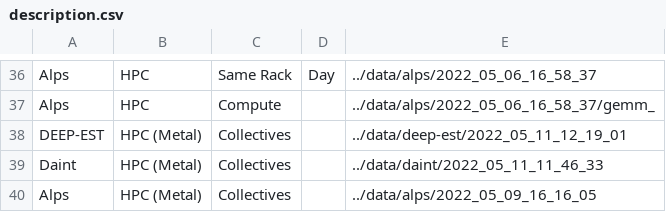
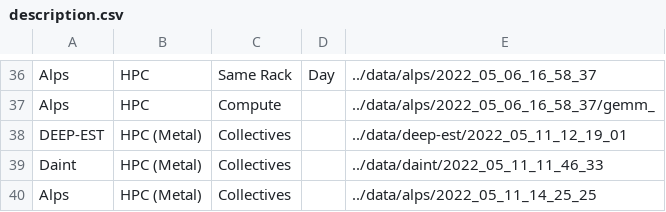
Before and after one commit to DanieleDeSensi/cloud_noise_data, a CSV file: description.csv, drawn as a sheet; only a part is shown, gaps mark what is left out.

Commit message:
[ADD] New collective data for Alps.

```diff
--- a/description.csv
+++ b/description.csv
@@ -39,2 +39,2 @@ DEEP-EST,HPC (Metal),Collectives,,../data/deep-est/2022_05_11_12_19_01
 Daint,HPC (Metal),Collectives,,../data/daint/2022_05_11_11_46_33
-Alps,HPC (Metal),Collectives,,../data/alps/2022_05_09_16_16_05
+Alps,HPC (Metal),Collectives,,../data/alps/2022_05_11_14_25_25
```
Also changed, not shown: 1 other file.
